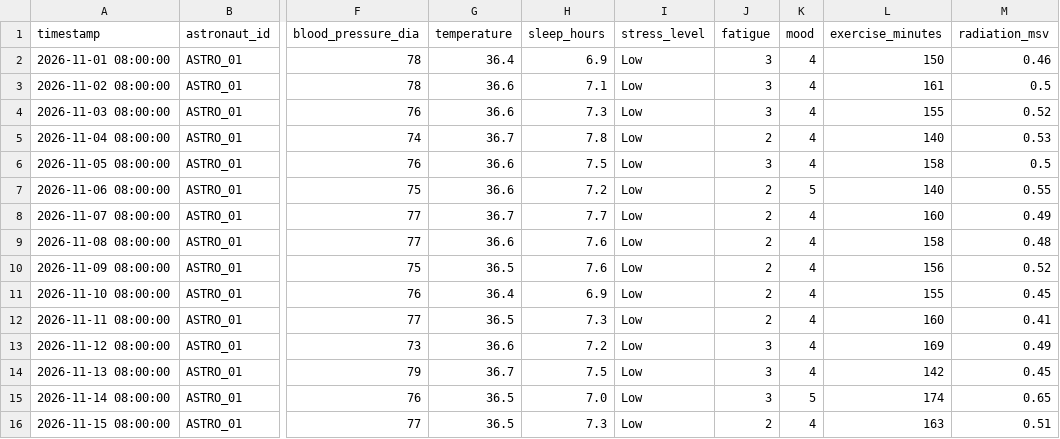
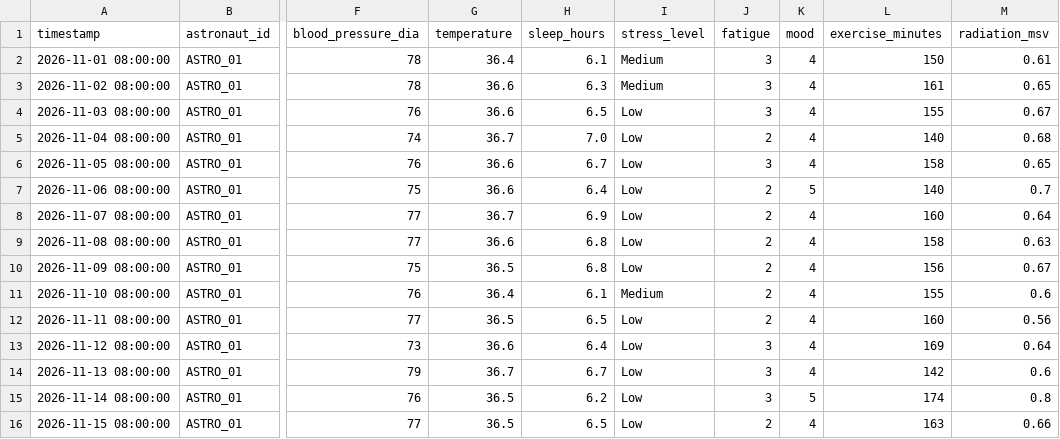
Before and after one commit to CyberZenithX/AstroGuardian-AI, a CSV file: data/sample_health_data.csv, drawn as a sheet; only a part is shown, gaps mark what is left out; the diff covers the shown part only; the diff names each change by its address in the sheet, - before the commit and + after, or states it on an @@ line.

Commit message:
Added real & live space data

```diff
--- a/data/sample_health_data.csv
+++ b/data/sample_health_data.csv
-H2 (sleep_hours): 6.9
+H2 (sleep_hours): 6.1
-I2:I3 (stress_level): Low
+I2:I3 (stress_level): Medium
-M2 (radiation_msv): 0.46
+M2 (radiation_msv): 0.61
-H3 (sleep_hours): 7.1
+H3 (sleep_hours): 6.3
-M3 (radiation_msv): 0.5
+M3 (radiation_msv): 0.65
-H4 (sleep_hours): 7.3
+H4 (sleep_hours): 6.5
-M4 (radiation_msv): 0.52
+M4 (radiation_msv): 0.67
-H5 (sleep_hours): 7.8
+H5 (sleep_hours): 7.0
-M5 (radiation_msv): 0.53
+M5 (radiation_msv): 0.68
-H6 (sleep_hours): 7.5
+H6 (sleep_hours): 6.7
-M6 (radiation_msv): 0.5
+M6 (radiation_msv): 0.65
-H7 (sleep_hours): 7.2
+H7 (sleep_hours): 6.4
-M7 (radiation_msv): 0.55
+M7 (radiation_msv): 0.7
-H8 (sleep_hours): 7.7
+H8 (sleep_hours): 6.9
-M8 (radiation_msv): 0.49
+M8 (radiation_msv): 0.64
-H9:H10 (sleep_hours): 7.6
+H9:H10 (sleep_hours): 6.8
-M9 (radiation_msv): 0.48
+M9 (radiation_msv): 0.63
-M10 (radiation_msv): 0.52
+M10 (radiation_msv): 0.67
-H11 (sleep_hours): 6.9
+H11 (sleep_hours): 6.1
-I11 (stress_level): Low
+I11 (stress_level): Medium
-M11 (radiation_msv): 0.45
+M11 (radiation_msv): 0.6
-H12 (sleep_hours): 7.3
+H12 (sleep_hours): 6.5
-M12 (radiation_msv): 0.41
+M12 (radiation_msv): 0.56
-H13 (sleep_hours): 7.2
+H13 (sleep_hours): 6.4
-M13 (radiation_msv): 0.49
+M13 (radiation_msv): 0.64
-H14 (sleep_hours): 7.5
+H14 (sleep_hours): 6.7
-M14 (radiation_msv): 0.45
+M14 (radiation_msv): 0.6
-H15 (sleep_hours): 7.0
+H15 (sleep_hours): 6.2
-M15 (radiation_msv): 0.65
+M15 (radiation_msv): 0.8
-H16 (sleep_hours): 7.3
+H16 (sleep_hours): 6.5
-M16 (radiation_msv): 0.51
+M16 (radiation_msv): 0.66
```
Also changed, not shown: 100 edited cells elsewhere in this file, 28 other files.
